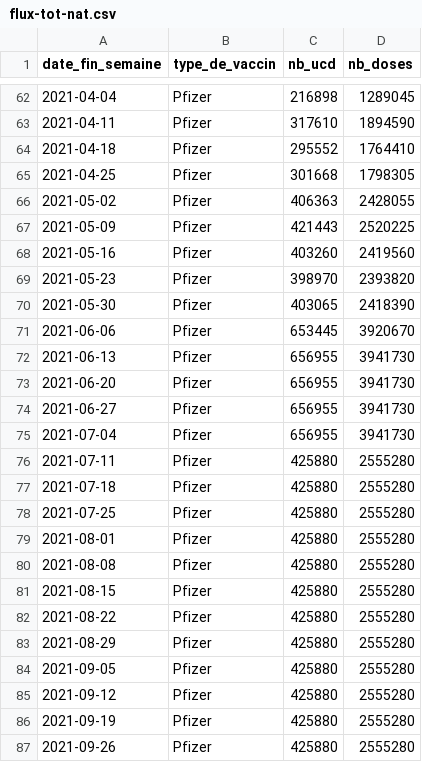
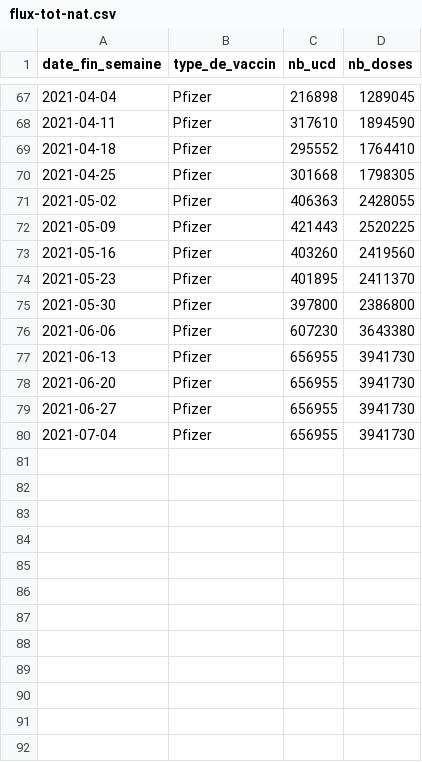
Before and after one commit to rozierguillaume/vaccintracker, a CSV file: data/input/flux-tot-nat.csv, drawn as a sheet; only a part is shown, gaps mark what is left out; the diff covers the shown part only.

```diff
--- a/data/input/flux-tot-nat.csv
+++ b/data/input/flux-tot-nat.csv
@@ -68,5 +73,5 @@
 "2021-05-16","Pfizer",403260,2419560
-"2021-05-23","Pfizer",398970,2393820
-"2021-05-30","Pfizer",403065,2418390
-"2021-06-06","Pfizer",653445,3920670
+"2021-05-23","Pfizer",401895,2411370
+"2021-05-30","Pfizer",397800,2386800
+"2021-06-06","Pfizer",607230,3643380
 "2021-06-13","Pfizer",656955,3941730
@@ -75,13 +80 @@
 "2021-07-04","Pfizer",656955,3941730
-"2021-07-11","Pfizer",425880,2555280
-"2021-07-18","Pfizer",425880,2555280
-"2021-07-25","Pfizer",425880,2555280
-"2021-08-01","Pfizer",425880,2555280
-"2021-08-08","Pfizer",425880,2555280
-"2021-08-15","Pfizer",425880,2555280
-"2021-08-22","Pfizer",425880,2555280
-"2021-08-29","Pfizer",425880,2555280
-"2021-09-05","Pfizer",425880,2555280
-"2021-09-12","Pfizer",425880,2555280
-"2021-09-19","Pfizer",425880,2555280
-"2021-09-26","Pfizer",425880,2555280
```
Also changed, not shown: 6 added rows, 15 removed rows and 8 edited cells elsewhere in this file, data/input/vacsi-a-fra.csv, data/input/vacsi-fra.csv, 12 other files.
